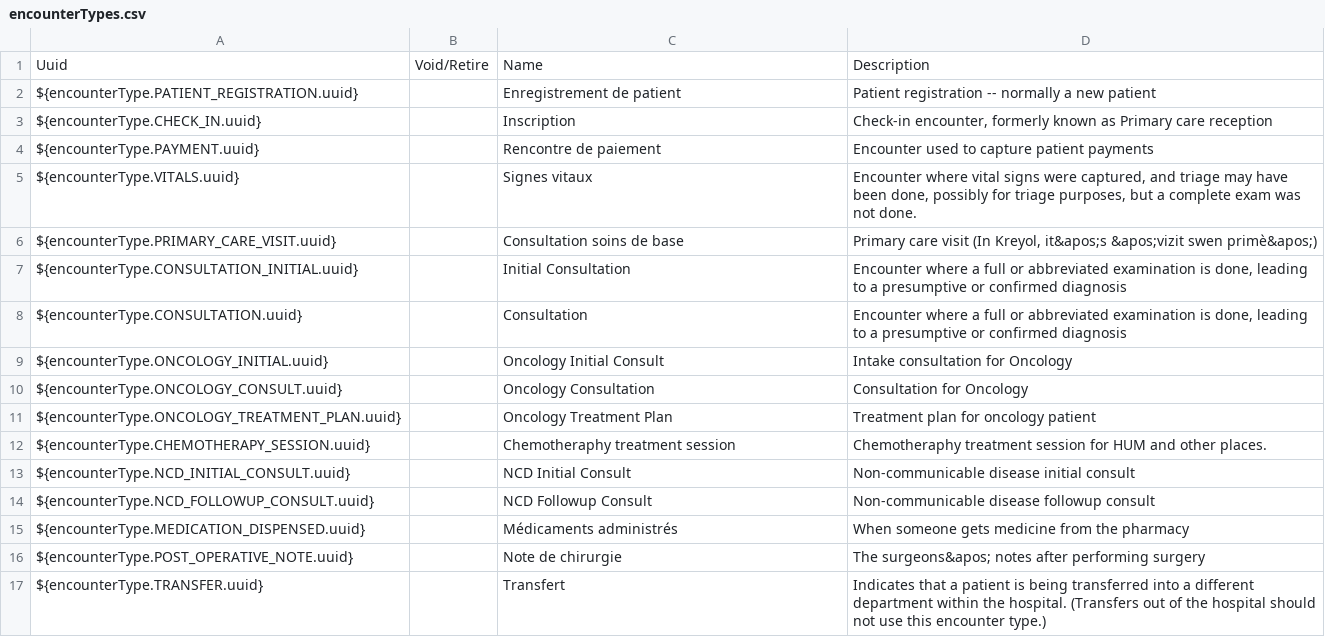
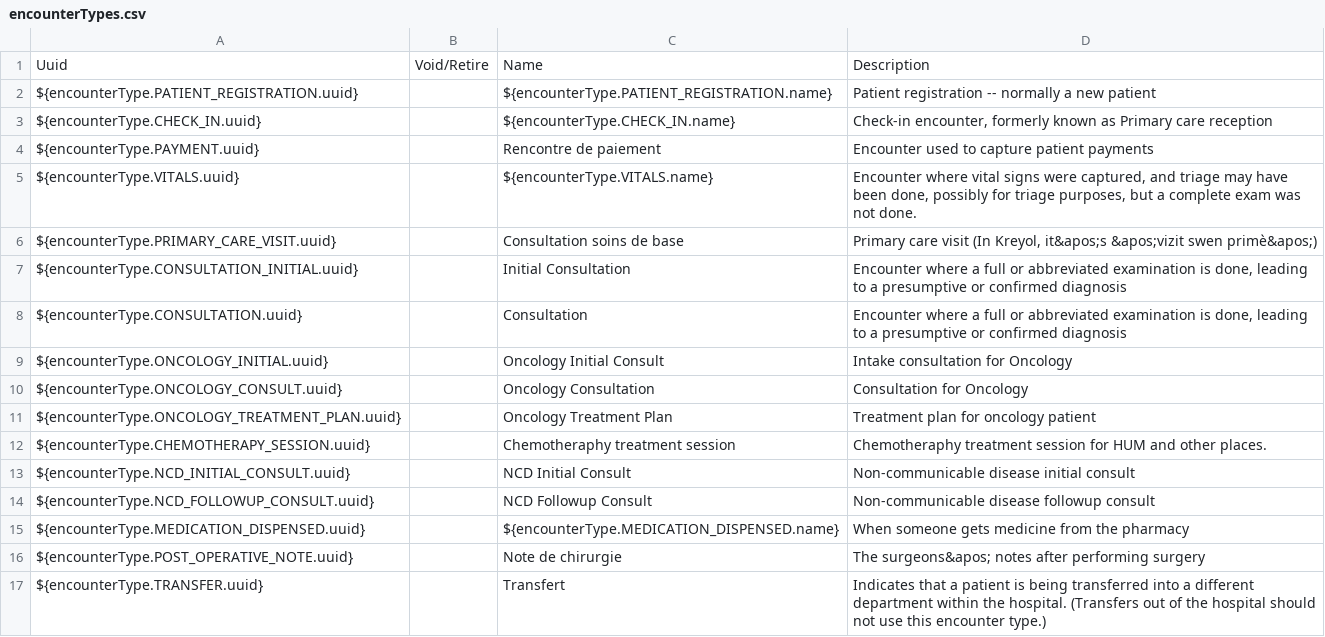
Before and after one commit to PIH/openmrs-config-pihemr, a CSV file: configuration/encountertypes/encounterTypes.csv, drawn as a sheet; only a part is shown.

Commit message:
SL-436 - Customize encounter type names per country (#439)

```diff
--- a/configuration/encountertypes/encounterTypes.csv
+++ b/configuration/encountertypes/encounterTypes.csv
@@ -1,6 +1,6 @@
 Uuid,Void/Retire,Name,Description
-${encounterType.PATIENT_REGISTRATION.uuid},,Enregistrement de patient,Patient registration -- normally a new patient
-${encounterType.CHECK_IN.uuid},,Inscription,"Check-in encounter, formerly known as Primary care reception"
+${encounterType.PATIENT_REGISTRATION.uuid},,${encounterType.PATIENT_REGISTRATION.name},Patient registration -- normally a new patient
+${encounterType.CHECK_IN.uuid},,${encounterType.CHECK_IN.name},"Check-in encounter, formerly known as Primary care reception"
 ${encounterType.PAYMENT.uuid},,Rencontre de paiement,Encounter used to capture patient payments
-${encounterType.VITALS.uuid},,Signes vitaux,"Encounter where vital signs were captured, and triage may have been done, possibly for triage purposes, but a complete exam was not done."
+${encounterType.VITALS.uuid},,${encounterType.VITALS.name},"Encounter where vital signs were captured, and triage may have been done, possibly for triage purposes, but a complete exam was not done."
 ${encounterType.PRIMARY_CARE_VISIT.uuid},,Consultation soins de base,"Primary care visit (In Kreyol, it&apos;s &apos;vizit swen primè&apos;)"
@@ -14,3 +14,3 @@ ${encounterType.NCD_INITIAL_CONSULT.uuid},,NCD Initial Consult,Non-communicable
 ${encounterType.NCD_FOLLOWUP_CONSULT.uuid},,NCD Followup Consult,Non-communicable disease followup consult
-${encounterType.MEDICATION_DISPENSED.uuid},,Médicaments administrés,When someone gets medicine from the pharmacy
+${encounterType.MEDICATION_DISPENSED.uuid},,${encounterType.MEDICATION_DISPENSED.name},When someone gets medicine from the pharmacy
 ${encounterType.POST_OPERATIVE_NOTE.uuid},,Note de chirurgie,The surgeons&apos; notes after performing surgery
```
